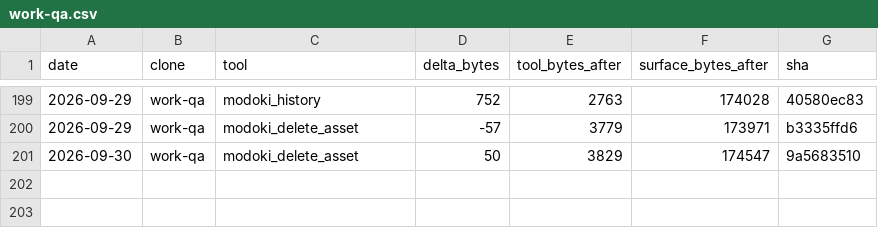
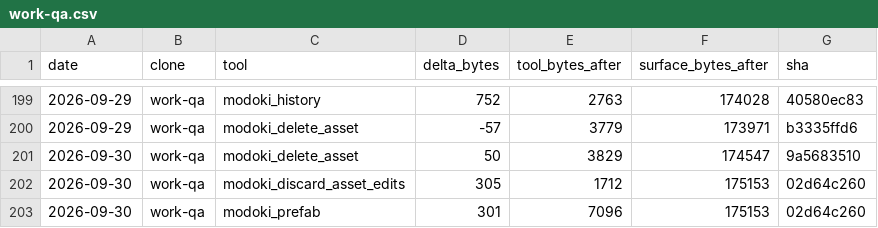
Before and after one commit to lsgmasa33/modoki-engine, a CSV file: engine/tools/modoki-mcp/ledger/work-qa.csv, drawn as a sheet; only a part is shown, gaps mark what is left out; the diff names each change by its address in the sheet, - before the commit and + after, or states it on an @@ line.

```diff
--- a/engine/tools/modoki-mcp/ledger/work-qa.csv
+++ b/engine/tools/modoki-mcp/ledger/work-qa.csv
+row 202: 2026-09-30 | work-qa | modoki_discard_asset_edits | 305 | 1712 | 175153 | 02d64c260
+row 203: 2026-09-30 | work-qa | modoki_prefab | 301 | 7096 | 175153 | 02d64c260
```
Also changed, not shown: 42 other files.
